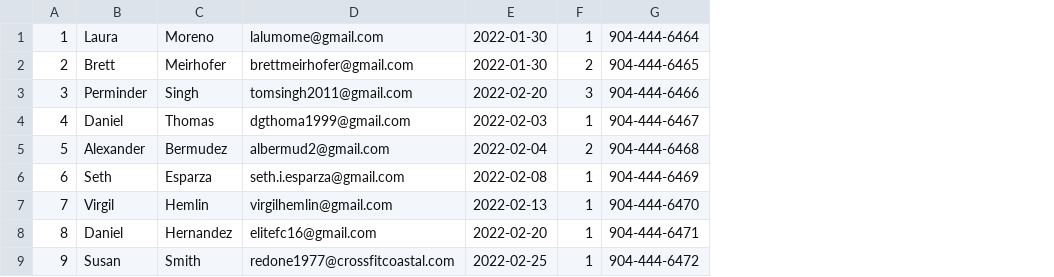
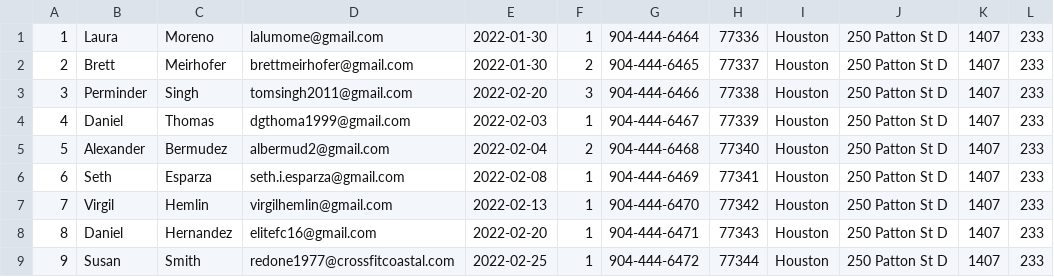
Before and after one commit to BrettMeirhofer/CIS4375-Group3, a TSV file: Backend/group3site/jeans/Data/Customer.tsv, drawn as a sheet; only a part is shown; the diff names each change by its address in the sheet, - before the commit and + after, or states it on an @@ line.

```diff
--- a/Backend/group3site/jeans/Data/Customer.tsv
+++ b/Backend/group3site/jeans/Data/Customer.tsv
+column H, rows 1-9: 77336 | 77337 | 77338 | 77339 | 77340 | 77341 | 77342 | 77343 | 77344
+column I, rows 1-9: all Houston
+column J, rows 1-9: all 250 Patton St D
+column K, rows 1-9: all 1407
+column L, rows 1-9: all 233
```
Also changed, not shown: Backend/group3site/jeans/Data/Promo.tsv, 11 other files.
